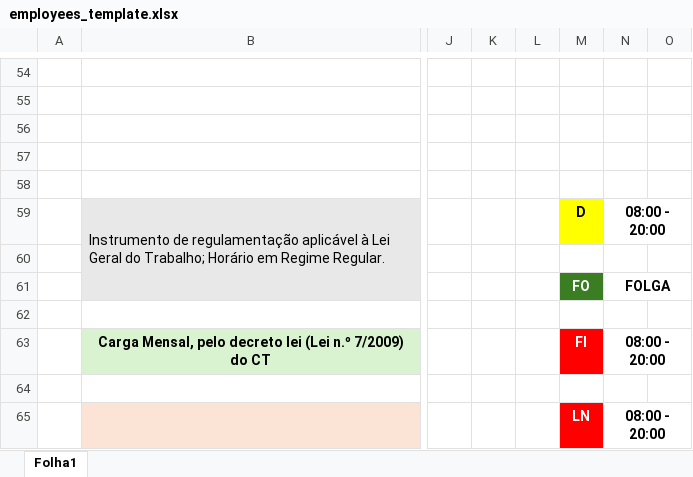
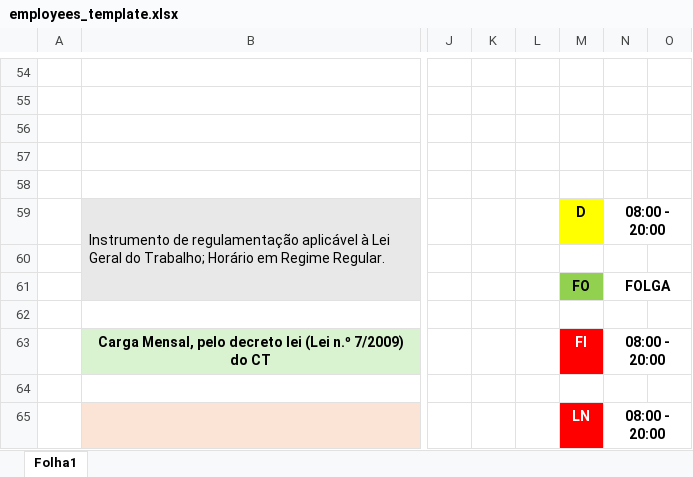
Before and after one commit to 1FAMM1/CB360-Online, an Excel workbook: templates/employees_template.xlsx, sheet Folha1, drawn as a sheet; only a part is shown, gaps mark what is left out; values as stored, in another font and other column widths than the file's, no borders; charts and pictures not drawn; the diff names each change by its address in the sheet, - before the commit and + after, or states it on an @@ line.

Commit message:
Add files via upload

```diff
--- a/templates/employees_template.xlsx (sheet Folha1)
+++ b/templates/employees_template.xlsx (sheet Folha1)
@@ M61 fill: #3B7D23 → #92D050, text colour: #FFFFFF → black @@
```
